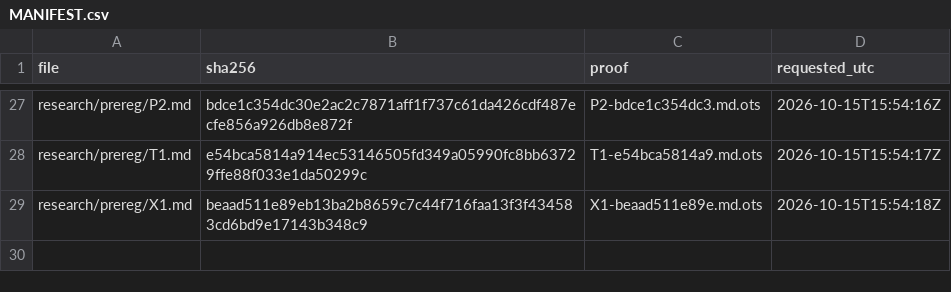
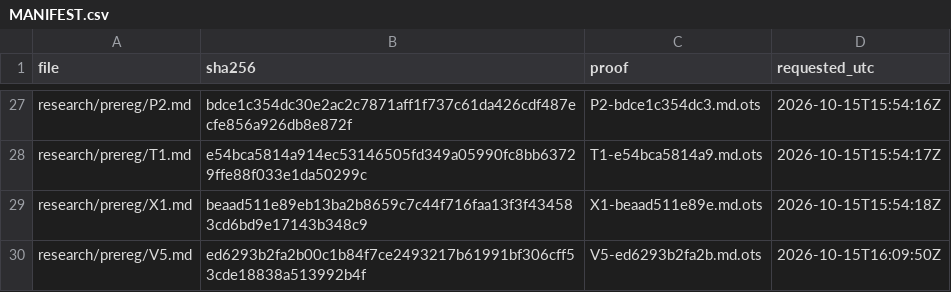
Before and after one commit to amit8f/edge-lab-public, a CSV file: timestamps/MANIFEST.csv, drawn as a sheet; only a part is shown, gaps mark what is left out; the diff names each change by its address in the sheet, - before the commit and + after, or states it on an @@ line.

```diff
--- a/timestamps/MANIFEST.csv
+++ b/timestamps/MANIFEST.csv
+row 30: research/prereg/V5.md | ed6293b2fa2b00c1b84f7ce2493217b61991bf306cff53cde18838a513992b4f | V5-ed6293b2fa2b.md.ots | 2026-10-15T16:09:50Z
```
Also changed, not shown: 1 other file.
